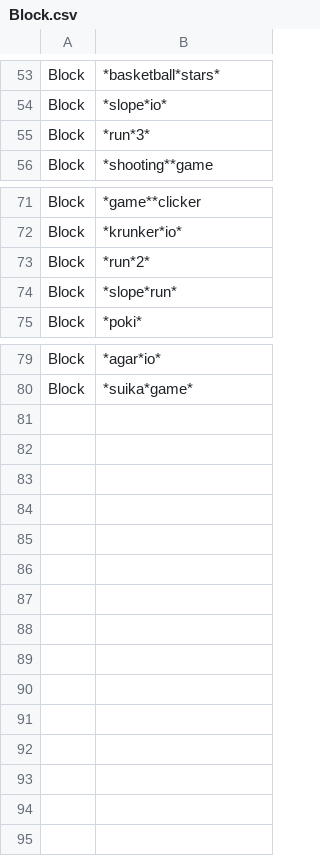
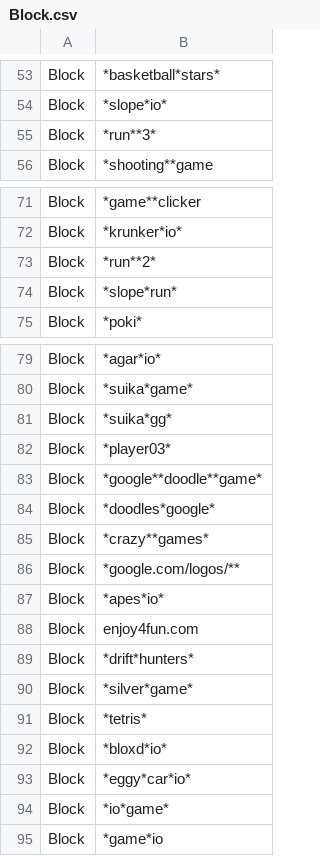
Before and after one commit to Bluefrog922/block-csv, a CSV file: Block.csv, drawn as a sheet; only a part is shown, gaps mark what is left out.

```diff
--- a/Block.csv
+++ b/Block.csv
@@ -54,3 +54,3 @@ Block,*basketball*stars*
 Block,*slope*io*
-Block,*run*3*
+Block,*run**3*
 Block,*shooting**game
@@ -72,3 +72,3 @@ Block,*game**clicker
 Block,*krunker*io*
-Block,*run*2*
+Block,*run**2*
 Block,*slope*run*
@@ -80 +80,16 @@ Block,*agar*io*
 Block,*suika*game*
+Block,*suika*gg*
+Block,*player03*
+Block,*google**doodle**game*
+Block,*doodles*google*
+Block,*crazy**games*
+Block,*google.com/logos/**
+Block,*apes*io*
+Block,enjoy4fun.com
+Block,*drift*hunters*
+Block,*silver*game*
+Block,*tetris*
+Block,*bloxd*io*
+Block,*eggy*car*io*
+Block,*io*game*
+Block,*game*io
```
